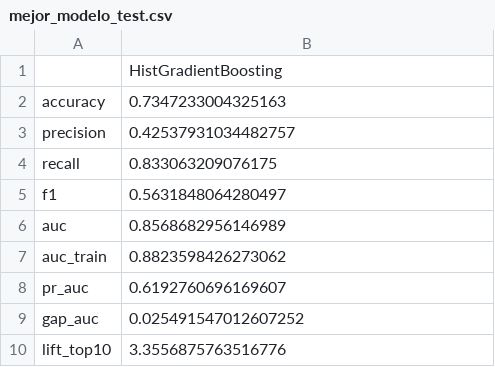
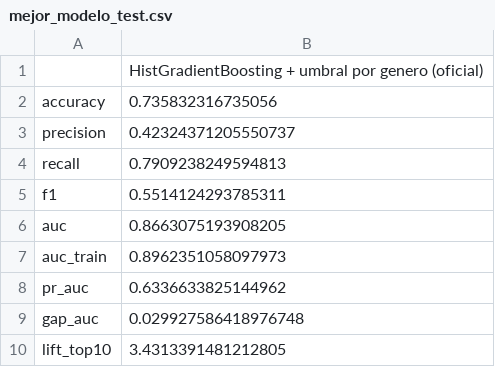
Before and after one commit to carlos31255/EV2_ML, a CSV file: output/modelos/mejor_modelo_test.csv, drawn as a sheet.

```diff
--- a/output/modelos/mejor_modelo_test.csv
+++ b/output/modelos/mejor_modelo_test.csv
@@ -1,10 +1,10 @@
-,HistGradientBoosting
-accuracy,0.7347233004325163
-precision,0.42537931034482757
-recall,0.833063209076175
-f1,0.5631848064280497
-auc,0.8568682956146989
-auc_train,0.8823598426273062
-pr_auc,0.6192760696169607
-gap_auc,0.025491547012607252
-lift_top10,3.3556875763516776
+,HistGradientBoosting + umbral por genero (oficial)
+accuracy,0.735832316735056
+precision,0.42324371205550737
+recall,0.7909238249594813
+f1,0.5514124293785311
+auc,0.8663075193908205
+auc_train,0.8962351058097973
+pr_auc,0.6336633825144962
+gap_auc,0.029927586418976748
+lift_top10,3.4313391481212805
```
Also changed, not shown: data/processed/feature_names.csv, output/modelos/kpis_cumplidos.csv, 49 other files.
